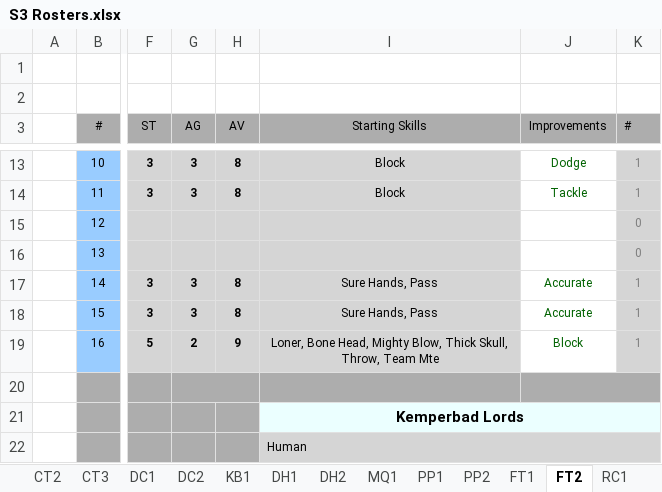
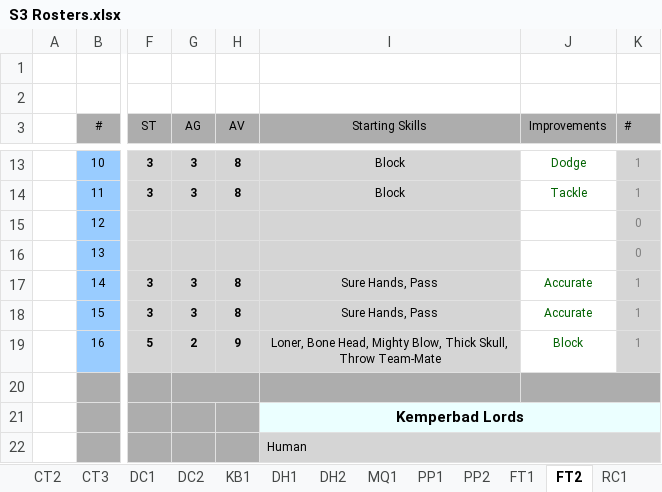
Before and after one commit to starryknight64/kcbbl, an Excel workbook: imports/S3 Rosters.xlsx, sheet FT2, drawn as a sheet; only a part is shown, gaps mark what is left out; values as stored, in another font and other column widths than the file's, no borders; conditional formats not drawn; the diff names each change by its address in the sheet, - before the commit and + after, or states it on an @@ line.

```diff
--- a/imports/S3 Rosters.xlsx (sheet FT2)
+++ b/imports/S3 Rosters.xlsx (sheet FT2)
-I19 (Starting Skills): …Thick Skull, Throw, Team Mte
+I19 (Starting Skills): …Thick Skull, Throw Team-Mate
```
Also changed, not shown: imports/S2 Rosters.xlsx, 9 other files.
